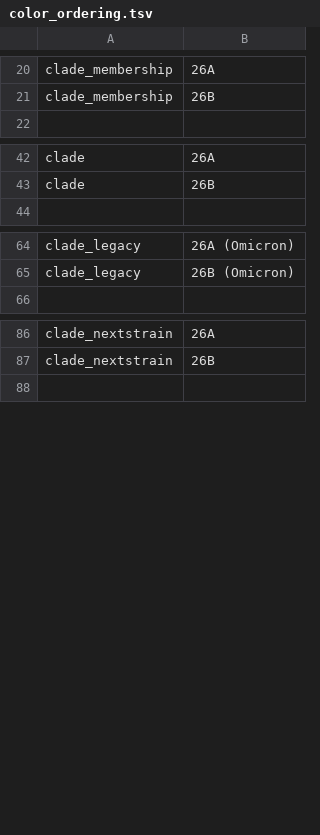
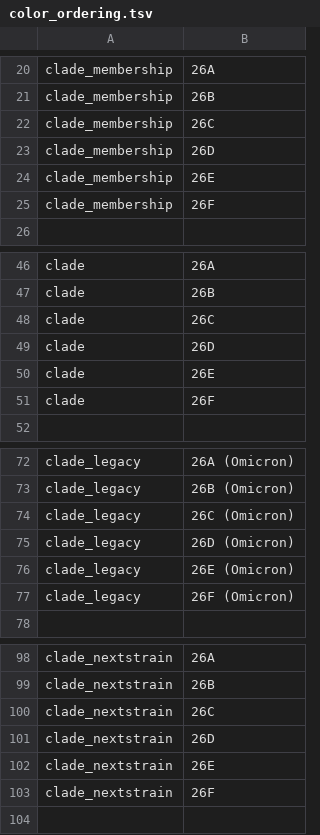
Before and after one commit to neherlab/nextclade_data_workflows, a TSV file: sars-cov-2/defaults/color_ordering.tsv, drawn as a sheet; only a part is shown, gaps mark what is left out; the diff names each change by its address in the sheet, - before the commit and + after, or states it on an @@ line.

```diff
--- a/sars-cov-2/defaults/color_ordering.tsv
+++ b/sars-cov-2/defaults/color_ordering.tsv
+row 22: clade_membership | 26C
+row 23: clade_membership | 26D
+row 24: clade_membership | 26E
+row 25: clade_membership | 26F
+row 48: clade | 26C
+row 49: clade | 26D
+row 50: clade | 26E
+row 51: clade | 26F
+row 74: clade_legacy | 26C (Omicron)
+row 75: clade_legacy | 26D (Omicron)
+row 76: clade_legacy | 26E (Omicron)
+row 77: clade_legacy | 26F (Omicron)
+row 100: clade_nextstrain | 26C
+row 101: clade_nextstrain | 26D
+row 102: clade_nextstrain | 26E
+row 103: clade_nextstrain | 26F
```
Also changed, not shown: 4 other files.
